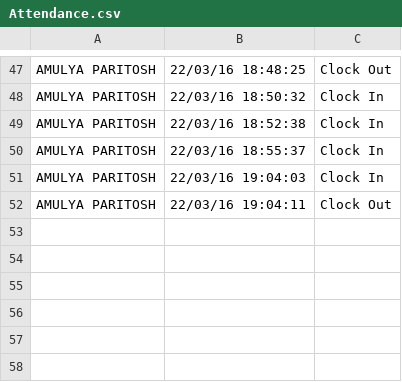
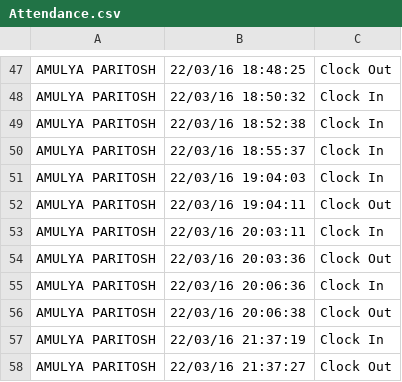
Before and after one commit to sipsmehta/Face-Recognition-Surveillance-, a CSV file: Attendance.csv, drawn as a sheet; only a part is shown, gaps mark what is left out.

```diff
--- a/Attendance.csv
+++ b/Attendance.csv
@@ -52 +52,7 @@ AMULYA PARITOSH,22/03/16 19:04:03,Clock In
 AMULYA PARITOSH,22/03/16 19:04:11,Clock Out
+AMULYA PARITOSH,22/03/16 20:03:11,Clock In
+AMULYA PARITOSH,22/03/16 20:03:36,Clock Out
+AMULYA PARITOSH,22/03/16 20:06:36,Clock In
+AMULYA PARITOSH,22/03/16 20:06:38,Clock Out
+AMULYA PARITOSH,22/03/16 21:37:19,Clock In
+AMULYA PARITOSH,22/03/16 21:37:27,Clock Out
```
Also changed, not shown: 13 other files.
